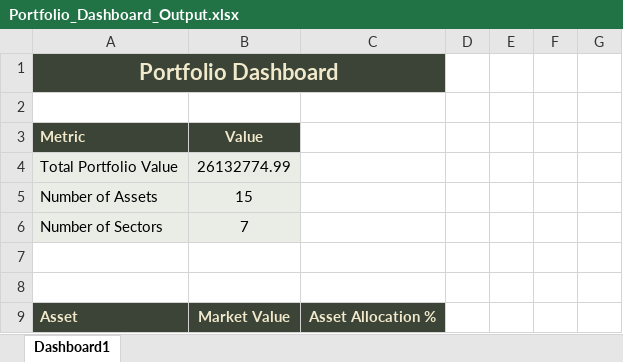
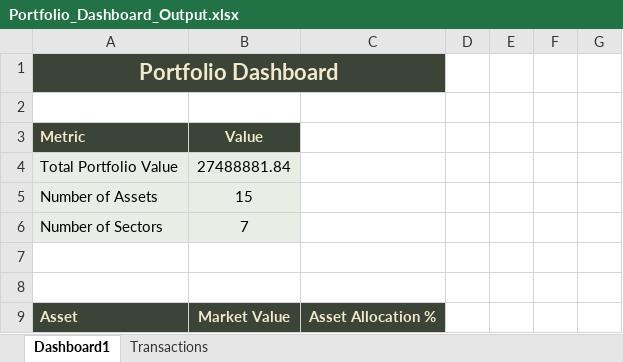
Before and after one commit to lawrenceowini/PortfolioTracker, an Excel workbook: Portfolio_Dashboard_Output.xlsx, sheet Dashboard1, drawn as a sheet; only a part is shown; values as stored, in another font and other column widths than the file's, no borders; charts and pictures not drawn; the diff covers the shown part only; the diff names each change by its address in the sheet, - before the commit and + after, or states it on an @@ line.

Commit message:
Transaction Sheet

```diff
--- a/Portfolio_Dashboard_Output.xlsx (sheet Dashboard1)
+++ b/Portfolio_Dashboard_Output.xlsx (sheet Dashboard1)
+sheet tab: Transactions
-B4: 26132774.99
+B4: 27488881.84
```
Also changed, not shown: 26 edited cells elsewhere in this sheet, 5 other files.
